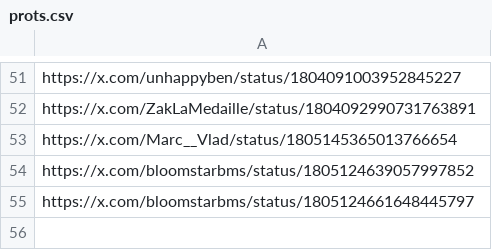
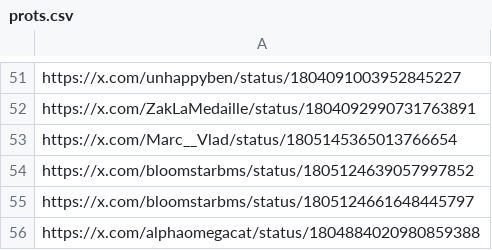
Before and after one commit to AngleProtocol/testers, a CSV file: tweetos/prots.csv, drawn as a sheet; only a part is shown, gaps mark what is left out.

Commit message:
Update prots.csv

```diff
--- a/tweetos/prots.csv
+++ b/tweetos/prots.csv
@@ -55 +55,2 @@ https://x.com/bloomstarbms/status/1805124639057997852
 https://x.com/bloomstarbms/status/1805124661648445797
+https://x.com/alphaomegacat/status/1804884020980859388
```
